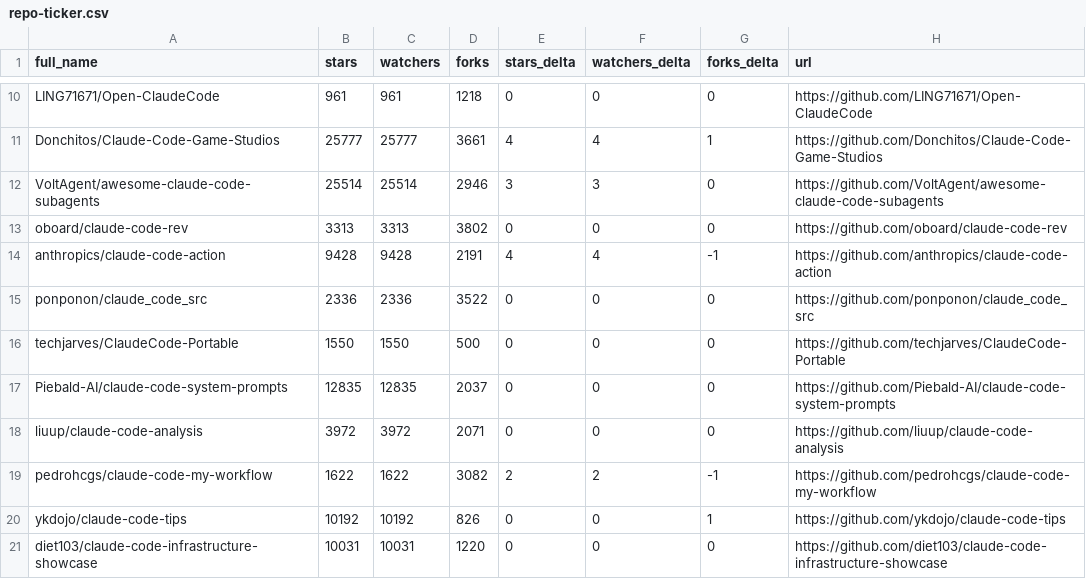
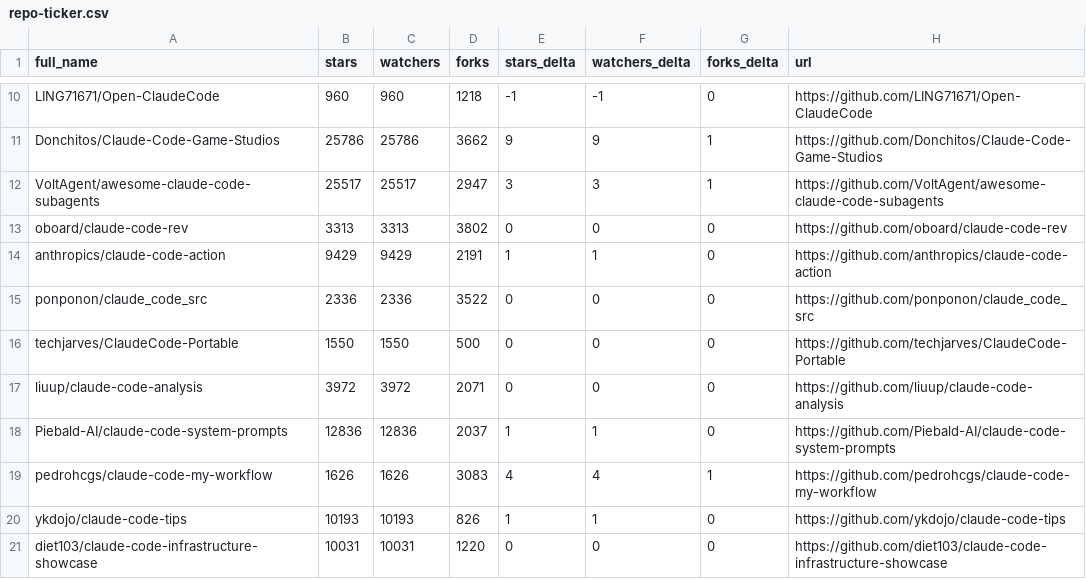
Before and after one commit to MrGDCrazy/awesome-claude-code, a CSV file: data/repo-ticker.csv, drawn as a sheet; only a part is shown, gaps mark what is left out; removed rows and columns are numbered as before the commit, all else as after; the diff covers the shown part only; the diff names each change by its address in the sheet, - before the commit and + after, or states it on an @@ line.

```diff
--- a/data/repo-ticker.csv
+++ b/data/repo-ticker.csv
-B10 (stars): 961
+B10 (stars): 960
-C10 (watchers): 961
+C10 (watchers): 960
-E10 (stars_delta): 0
+E10 (stars_delta): -1
-F10 (watchers_delta): 0
+F10 (watchers_delta): -1
-B11 (stars): 25777
+B11 (stars): 25786
-C11 (watchers): 25777
+C11 (watchers): 25786
-D11 (forks): 3661
+D11 (forks): 3662
-E11 (stars_delta): 4
+E11 (stars_delta): 9
-F11 (watchers_delta): 4
+F11 (watchers_delta): 9
-B12 (stars): 25514
+B12 (stars): 25517
-C12 (watchers): 25514
+C12 (watchers): 25517
-D12 (forks): 2946
+D12 (forks): 2947
-G12 (forks_delta): 0
+G12 (forks_delta): 1
-B14 (stars): 9428
+B14 (stars): 9429
-C14 (watchers): 9428
+C14 (watchers): 9429
-E14 (stars_delta): 4
+E14 (stars_delta): 1
-F14 (watchers_delta): 4
+F14 (watchers_delta): 1
-G14 (forks_delta): -1
+G14 (forks_delta): 0
-row 17: Piebald-AI/claude-code-system-prompts | 12835 | 12835 | 2037 | 0 | 0 | 0 | https://github.com/Piebald-AI/claude-code-system-prompts
+row 18: Piebald-AI/claude-code-system-prompts | 12836 | 12836 | 2037 | 1 | 1 | 0 | https://github.com/Piebald-AI/claude-code-system-prompts
-B19 (stars): 1622
+B19 (stars): 1626
-C19 (watchers): 1622
+C19 (watchers): 1626
-D19 (forks): 3082
+D19 (forks): 3083
-E19 (stars_delta): 2
+E19 (stars_delta): 4
-F19 (watchers_delta): 2
+F19 (watchers_delta): 4
-G19 (forks_delta): -1
+G19 (forks_delta): 1
-B20 (stars): 10192
+B20 (stars): 10193
-C20 (watchers): 10192
+C20 (watchers): 10193
-E20 (stars_delta): 0
+E20 (stars_delta): 1
-F20 (watchers_delta): 0
+F20 (watchers_delta): 1
-G20 (forks_delta): 1
+G20 (forks_delta): 0
```
Also changed, not shown: 4 added rows, 4 removed rows, 3 moved rows and 88 edited cells elsewhere in this file, 2 other files.
